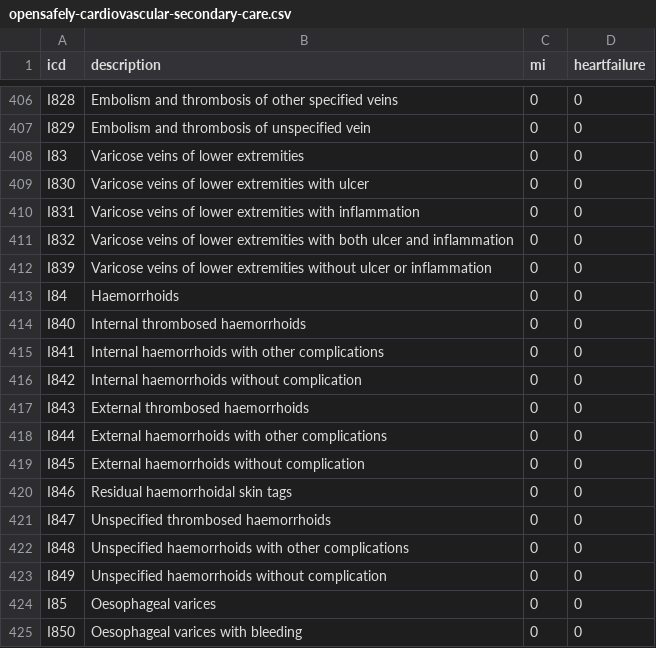
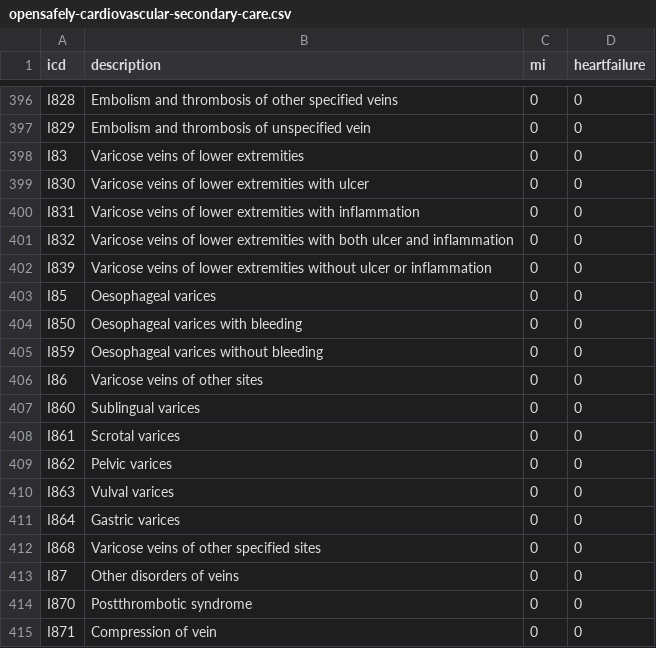
Before and after one commit to opensafely/post-covid-outcomes-research, a CSV file: codelists/opensafely-cardiovascular-secondary-care.csv, drawn as a sheet; only a part is shown, gaps mark what is left out; the shorter side is filled out with more unchanged rows; the diff covers the shown part only.

Commit message:
codelists

```diff
--- a/codelists/opensafely-cardiovascular-secondary-care.csv
+++ b/codelists/opensafely-cardiovascular-secondary-care.csv
@@ -412,13 +402,2 @@ I832,Varicose veins of lower extremities with both ulcer and inflammation,0,0
 I839,Varicose veins of lower extremities without ulcer or inflammation,0,0
-I84,Haemorrhoids,0,0
-I840,Internal thrombosed haemorrhoids,0,0
-I841,Internal haemorrhoids with other complications,0,0
-I842,Internal haemorrhoids without complication,0,0
-I843,External thrombosed haemorrhoids,0,0
-I844,External haemorrhoids with other complications,0,0
-I845,External haemorrhoids without complication,0,0
-I846,Residual haemorrhoidal skin tags,0,0
-I847,Unspecified thrombosed haemorrhoids,0,0
-I848,Unspecified haemorrhoids with other complications,0,0
-I849,Unspecified haemorrhoids without complication,0,0
 I85,Oesophageal varices,0,0
```
Also changed, not shown: 10 removed rows elsewhere in this file, 2 other files.
